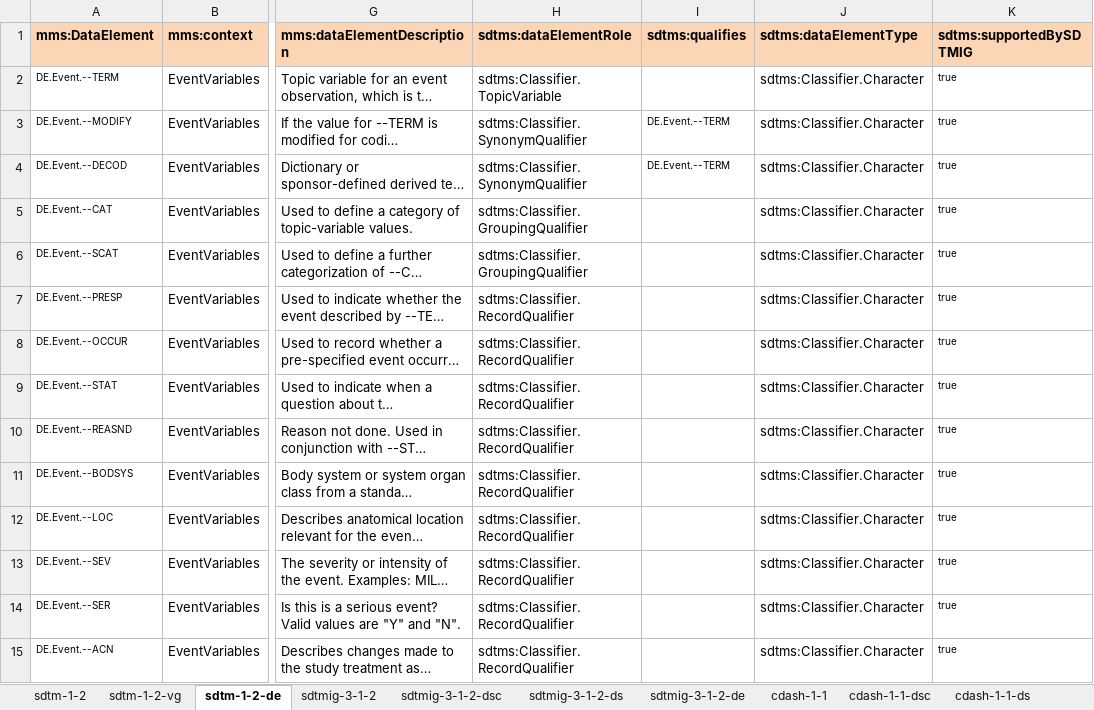
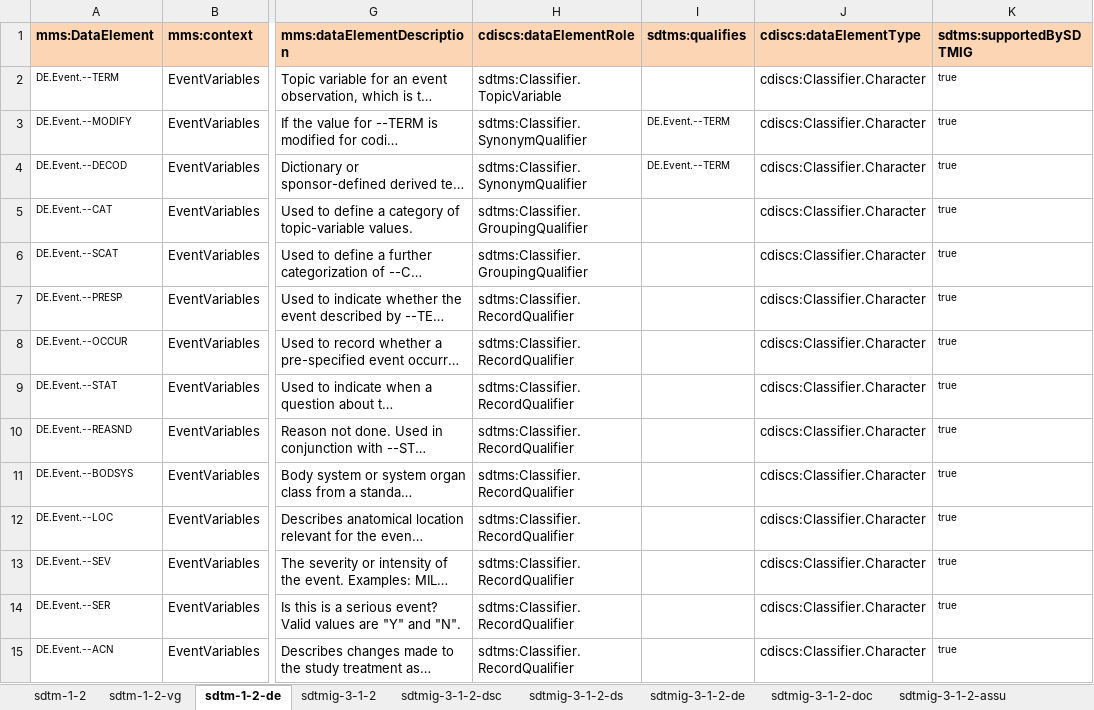
Before and after one commit to phuse-org/rdf.cdisc.org, an Excel workbook: sdtm-1-2/sdtm-1-2-import.xlsx, sheet sdtm-1-2-de, drawn as a sheet; only a part is shown, gaps mark what is left out; long unchanged cells end in …; values as stored, in another font and other column widths than the file's, no borders; the diff covers the shown part only; the diff names each change by its address in the sheet, - before the commit and + after, or states it on an @@ line.

Commit message:
Baseline for SDTM 1.2.

```diff
--- a/sdtm-1-2/sdtm-1-2-import.xlsx (sheet sdtm-1-2-de)
+++ b/sdtm-1-2/sdtm-1-2-import.xlsx (sheet sdtm-1-2-de)
-sheet tab: cdash-1-1
-sheet tab: cdash-1-1-dsc
-sheet tab: cdash-1-1-ds
+sheet tab: sdtmig-3-1-2-doc
+sheet tab: sdtmig-3-1-2-assu
-H1: sdtms:dataElementRole
+H1: cdiscs:dataElementRole
-J1: sdtms:dataElementType
+J1: cdiscs:dataElementType
-J2:J15 (cdiscs:dataElementType): sdtms:Classifier.Character
+J2:J15 (cdiscs:dataElementType): cdiscs:Classifier.Character
```
Also changed, not shown: 111 edited cells elsewhere in this sheet, sheet sdtmig-3-1-2-de, other sheet tabs, 9 other files.
